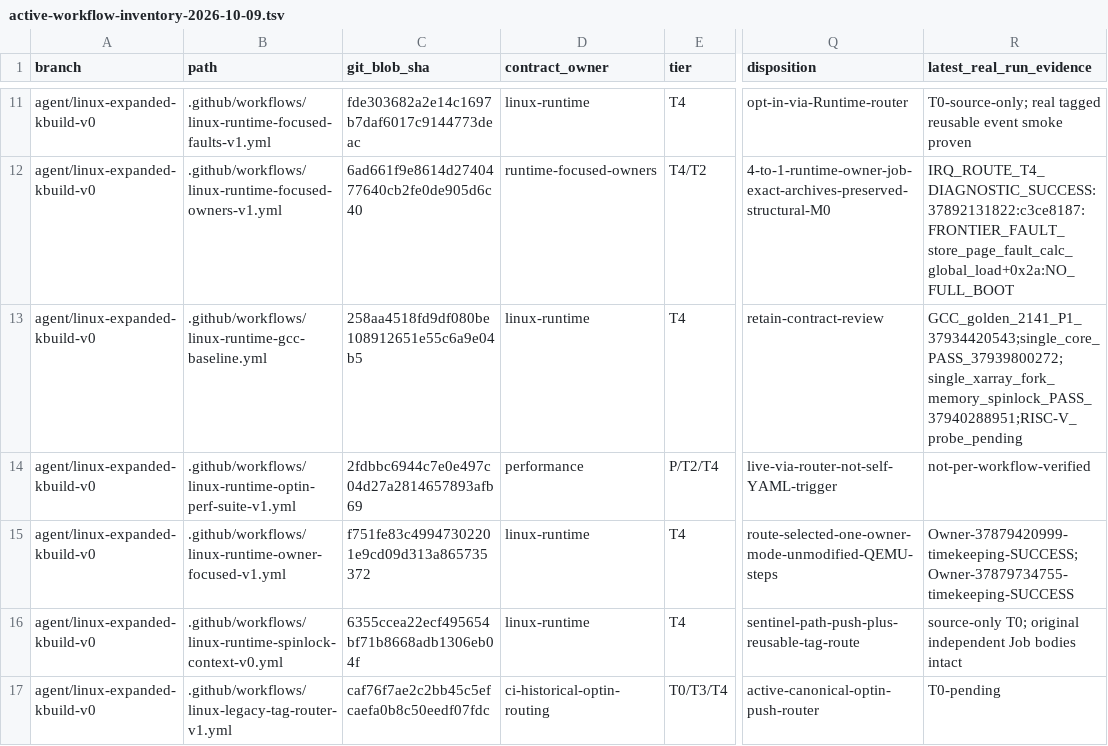
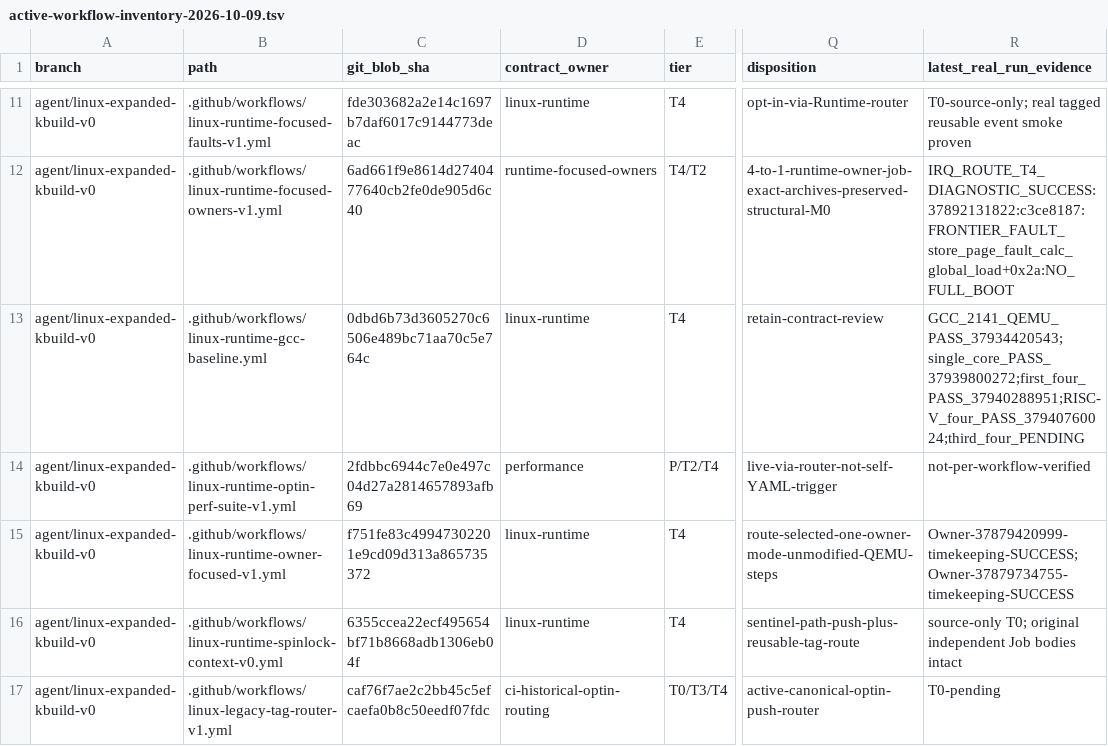
Before and after one commit to yituanxing/minic-toolchain, a TSV file: docs/ci/active-workflow-inventory-2026-10-09.tsv, drawn as a sheet; only a part is shown, gaps mark what is left out; the diff names each change by its address in the sheet, - before the commit and + after, or states it on an @@ line.

Commit message:
runtime: probe GNU-isolated lib string page allocator RCU and RISC-V process [linux-runtime-gcc-single]

```diff
--- a/docs/ci/active-workflow-inventory-2026-10-09.tsv
+++ b/docs/ci/active-workflow-inventory-2026-10-09.tsv
-C13 (git_blob_sha): 258aa4518fd9df080be108912651e55c6a9e04b5
+C13 (git_blob_sha): 0dbd6b73d3605270c6506e489bc71aa70c5e764c
-R13 (latest_real_run_evidence): GCC_golden_2141_P1_37934420543;single_core_PASS_37939800272;single_xarray_fork_memory_spinlock_PASS_37940288951;RISC-V_probe_pending
+R13 (latest_real_run_evidence): GCC_2141_QEMU_PASS_37934420543;single_core_PASS_37939800272;first_four_PASS_37940288951;RISC-V_four_PASS_37940760024;third_four_PENDING
```
Also changed, not shown: 2 other files.
